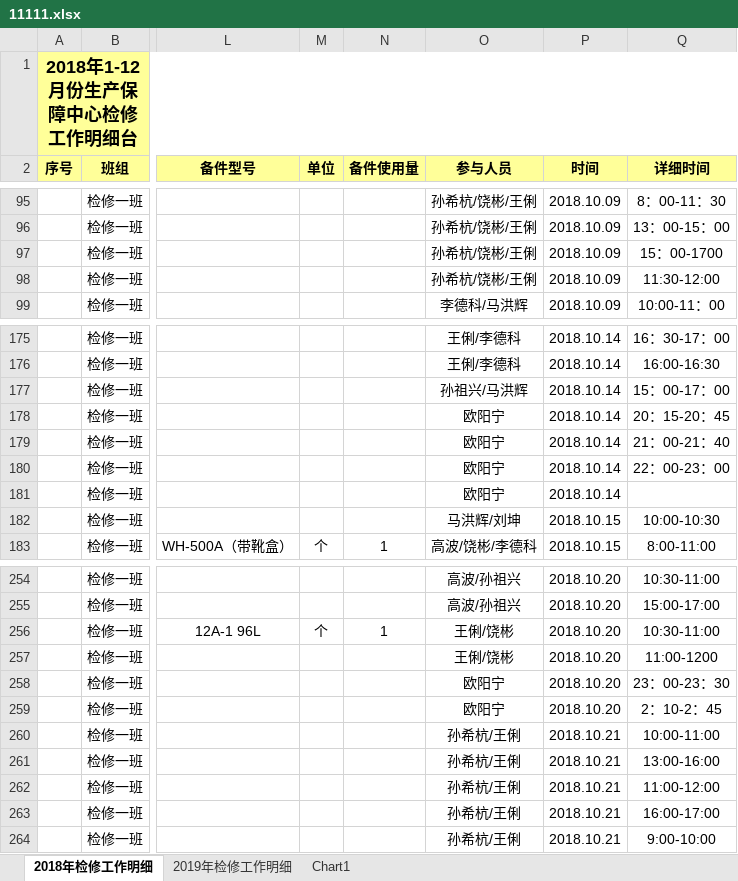
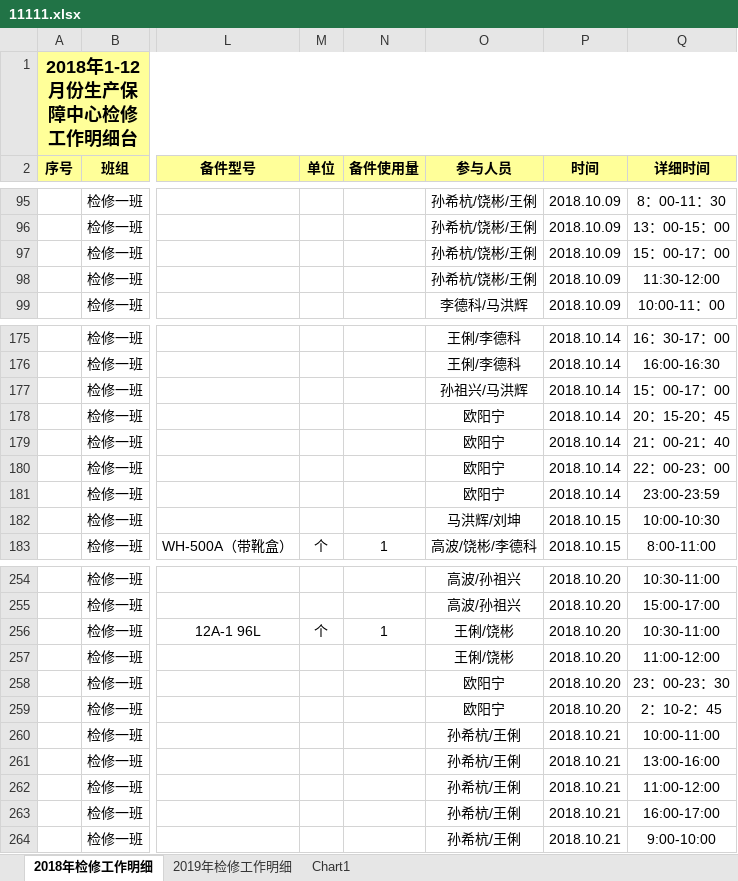
Before and after one commit to f2m4/devapi, an Excel workbook: ziliao/11111.xlsx, sheet 2018年检修工作明细, drawn as a sheet; only a part is shown, gaps mark what is left out; values as stored, in another font and other column widths than the file's, no borders; charts and pictures not drawn; the diff names each change by its address in the sheet, - before the commit and + after, or states it on an @@ line.

```diff
--- a/ziliao/11111.xlsx (sheet 2018年检修工作明细)
+++ b/ziliao/11111.xlsx (sheet 2018年检修工作明细)
-Q97 (详细时间): 15：00-1700
+Q97 (详细时间): 15：00-17：00
-Q181 (详细时间): (empty)
+Q181 (详细时间): 23:00-23:59
-Q257 (详细时间): 11:00-1200
+Q257 (详细时间): 11:00-12:00
```
Also changed, not shown: charts or pictures, ziliao/new讯录.xlsx, 20 other files.
